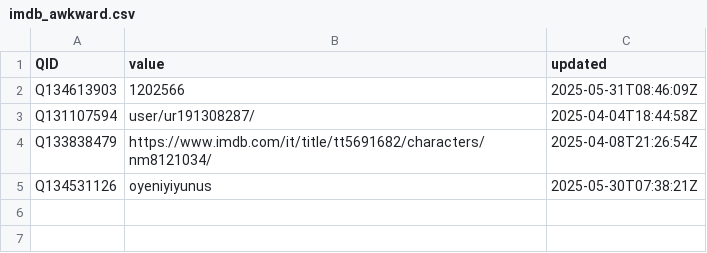
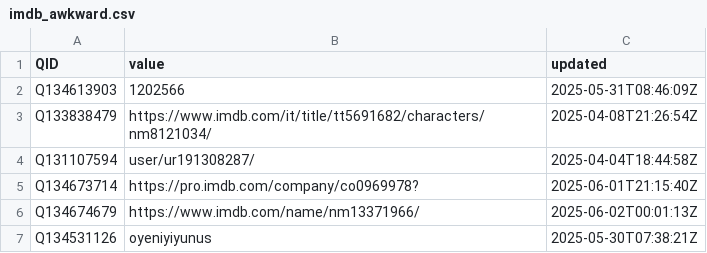
Before and after one commit to jacobmgreer/Nitrate-Datasets, a CSV file: imdb_awkward.csv, drawn as a sheet.

Commit message:
add data

```diff
--- a/imdb_awkward.csv
+++ b/imdb_awkward.csv
@@ -2,4 +2,6 @@ QID,value,updated
 Q134613903,1202566,2025-05-31T08:46:09Z
+Q133838479,https://www.imdb.com/it/title/tt5691682/characters/nm8121034/,2025-04-08T21:26:54Z
 Q131107594,user/ur191308287/,2025-04-04T18:44:58Z
-Q133838479,https://www.imdb.com/it/title/tt5691682/characters/nm8121034/,2025-04-08T21:26:54Z
+Q134673714,https://pro.imdb.com/company/co0969978?,2025-06-01T21:15:40Z
+Q134674679,https://www.imdb.com/name/nm13371966/,2025-06-02T00:01:13Z
 Q134531126,oyeniyiyunus,2025-05-30T07:38:21Z
```
Also changed, not shown: 51 other files.
